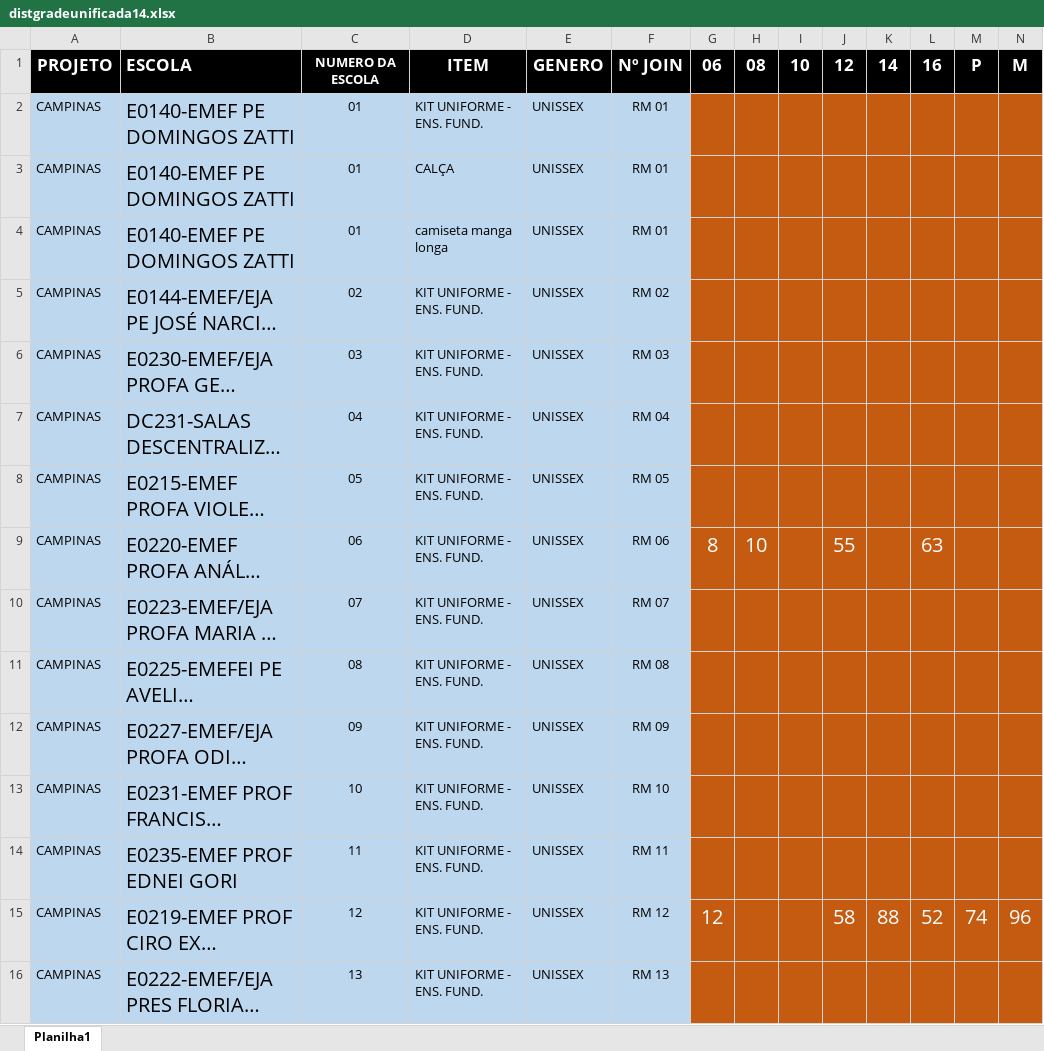
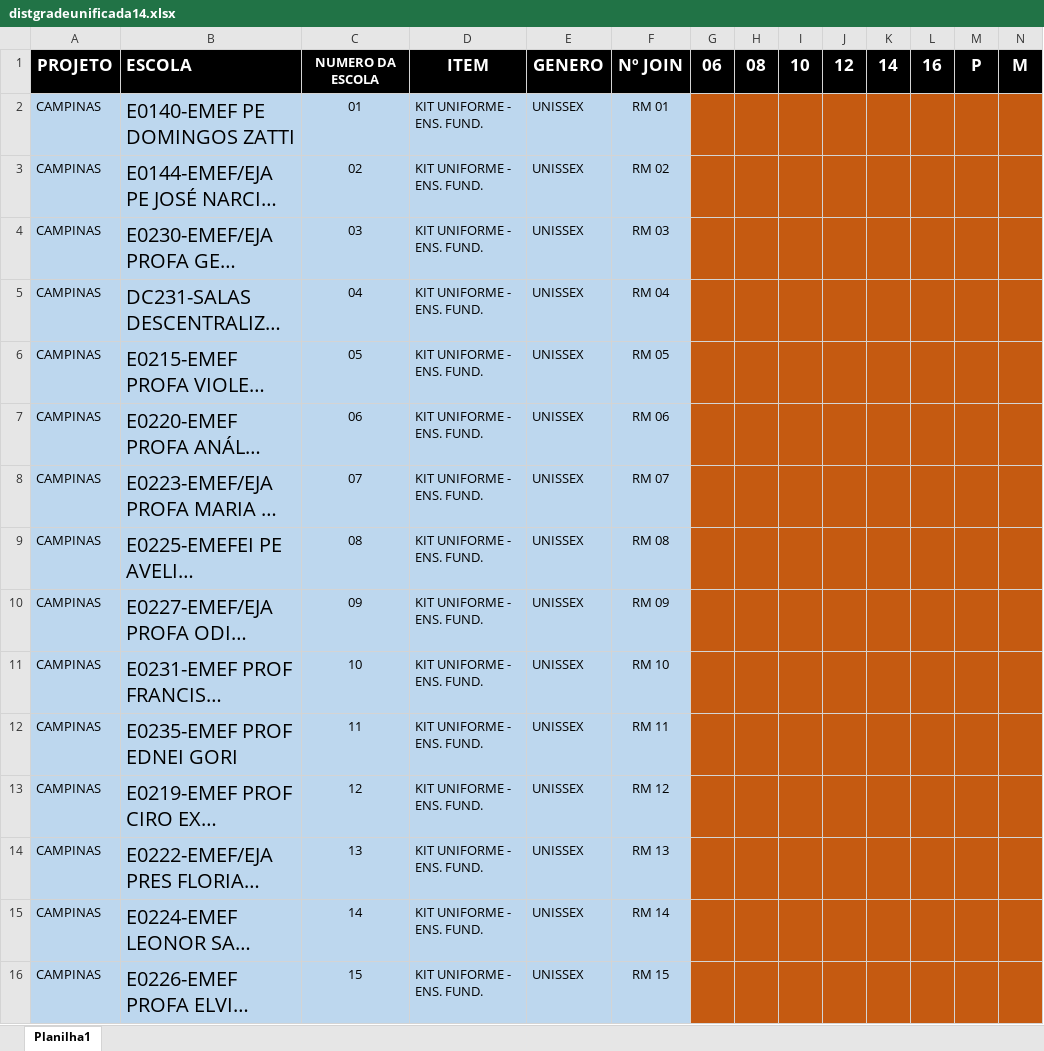
Before and after one commit to Alexandre1313/system_sys_back, an Excel workbook: core/utils/docs_proj_p/distgradeunificada14.xlsx, sheet Planilha1, drawn as a sheet; only a part is shown; the shorter side is filled out with more unchanged rows; long unchanged cells end in …; values as stored, in another font and other column widths than the file's, no borders; removed rows and columns are numbered as before the commit, all else as after; rows hold the shown columns only; the diff names each change by its address in the sheet, - before the commit and + after, or states it on an @@ line.

Commit message:
050820252

```diff
--- a/core/utils/docs_proj_p/distgradeunificada14.xlsx (sheet Planilha1)
+++ b/core/utils/docs_proj_p/distgradeunificada14.xlsx (sheet Planilha1)
-row 3: CAMPINAS | E0140-EMEF PE DOMINGOS ZATTI | 01 | CALÇA | UNISSEX | RM 01
-row 4: CAMPINAS | E0140-EMEF PE DOMINGOS ZATTI | 01 | camiseta manga longa | UNISSEX | RM 01
-G7: 8
+G7: (empty)
-H7: 10
+H7: (empty)
-J7: 55
+J7: (empty)
-L7: 63
+L7: (empty)
-G13: 12
+G13: (empty)
-J13: 58
+J13: (empty)
-K13: 88
+K13: (empty)
-L13: 52
+L13: (empty)
-M13: 74
+M13: (empty)
-N13: 96
+N13: (empty)
```
